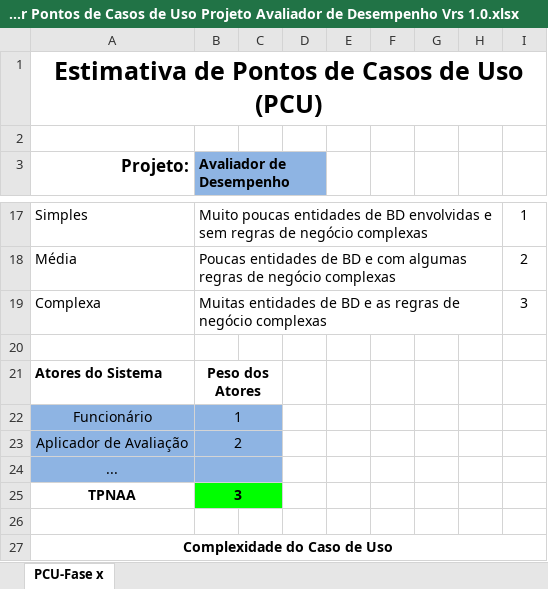
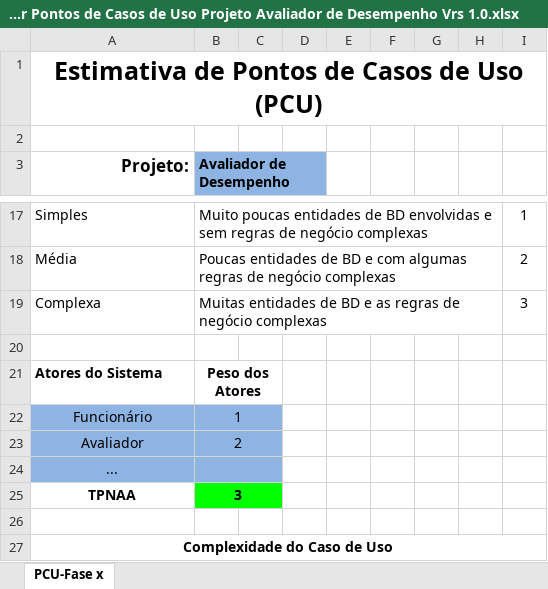
Before and after one commit to JoseMS96/avaliadordedesempenho, an Excel workbook: docs/Planejamento/Estimativa por Pontos de Casos de Uso Projeto Avaliador de Desempenho Vrs 1.0.xlsx, sheet PCU-Fase x, drawn as a sheet; only a part is shown, gaps mark what is left out; values as stored, in another font and other column widths than the file's, no borders; charts and pictures not drawn; the diff names each change by its address in the sheet, - before the commit and + after, or states it on an @@ line.

```diff
--- a/docs/Planejamento/Estimativa por Pontos de Casos de Uso Projeto Avaliador de Desempenho Vrs 1.0.xlsx (sheet PCU-Fase x)
+++ b/docs/Planejamento/Estimativa por Pontos de Casos de Uso Projeto Avaliador de Desempenho Vrs 1.0.xlsx (sheet PCU-Fase x)
-A23 (Projeto:): Aplicador de Avaliação
+A23 (Projeto:): Avaliador
```
Also changed, not shown: 7 other files.
